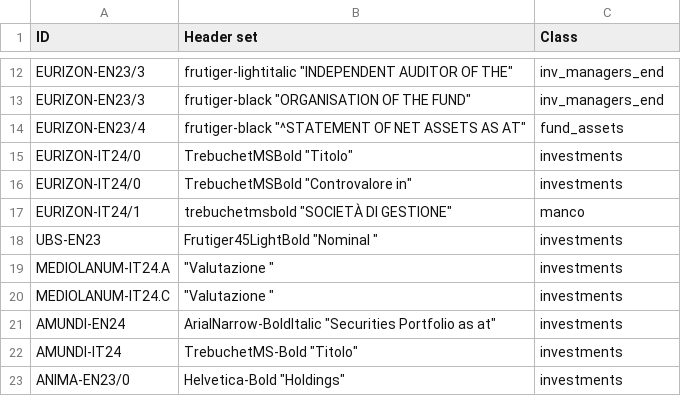
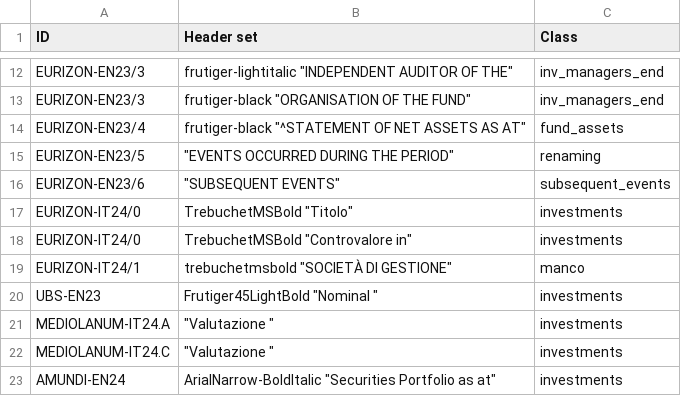
Before and after one commit to tvp-freeports/analysis_finance_reports, a CSV file: src/freeports_analysis/formats/algorithms/structured/page_classify/args.csv, drawn as a sheet; only a part is shown, gaps mark what is left out; the shorter side is filled out with more unchanged rows.

Commit message:
added renames and merging to EURIZON-EN23

```diff
--- a/src/freeports_analysis/formats/algorithms/structured/page_classify/args.csv
+++ b/src/freeports_analysis/formats/algorithms/structured/page_classify/args.csv
@@ -14,2 +14,4 @@ EURIZON-EN23/3,"frutiger-black ""ORGANISATION OF THE FUND""",inv_managers_end
 EURIZON-EN23/4,"frutiger-black ""^STATEMENT OF NET ASSETS AS AT""",fund_assets
+EURIZON-EN23/5,"""EVENTS OCCURRED DURING THE PERIOD""",renaming
+EURIZON-EN23/6,"""SUBSEQUENT EVENTS""",subsequent_events
 EURIZON-IT24/0,"TrebuchetMSBold ""Titolo""",investments
```
Also changed, not shown: src/freeports_analysis/formats/algorithms/data/alghoritms_schedule.csv, 49 other files.
